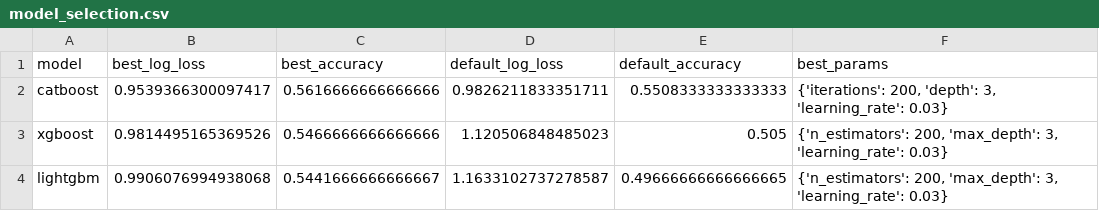
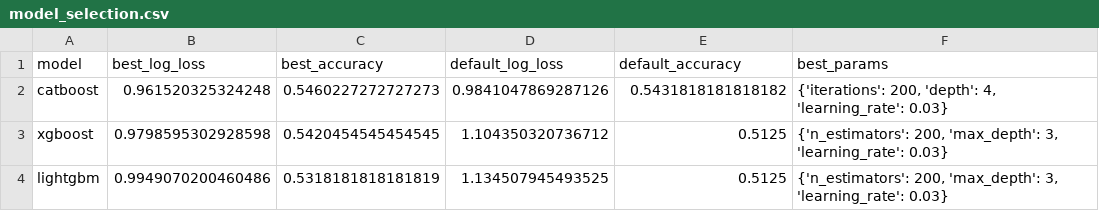
Before and after one commit to styyy722/2026world_cup_predictor, a CSV file: outputs/tables/model_selection.csv, drawn as a sheet.

```diff
--- a/outputs/tables/model_selection.csv
+++ b/outputs/tables/model_selection.csv
@@ -1,4 +1,4 @@
 model,best_log_loss,best_accuracy,default_log_loss,default_accuracy,best_params
-catboost,0.9539366300097417,0.5616666666666666,0.9826211833351711,0.5508333333333333,"{'iterations': 200, 'depth': 3, 'learning_rate': 0.03}"
-xgboost,0.9814495165369526,0.5466666666666666,1.120506848485023,0.505,"{'n_estimators': 200, 'max_depth': 3, 'learning_rate': 0.03}"
-lightgbm,0.9906076994938068,0.5441666666666667,1.1633102737278587,0.49666666666666665,"{'n_estimators': 200, 'max_depth': 3, 'learning_rate': 0.03}"
+catboost,0.961520325324248,0.5460227272727273,0.9841047869287126,0.5431818181818182,"{'iterations': 200, 'depth': 4, 'learning_rate': 0.03}"
+xgboost,0.9798595302928598,0.5420454545454545,1.104350320736712,0.5125,"{'n_estimators': 200, 'max_depth': 3, 'learning_rate': 0.03}"
+lightgbm,0.9949070200460486,0.5318181818181819,1.134507945493525,0.5125,"{'n_estimators': 200, 'max_depth': 3, 'learning_rate': 0.03}"
```
Also changed, not shown: outputs/tables/backtest_summary.csv, outputs/tables/simulation_summary.csv, 16 other files.
